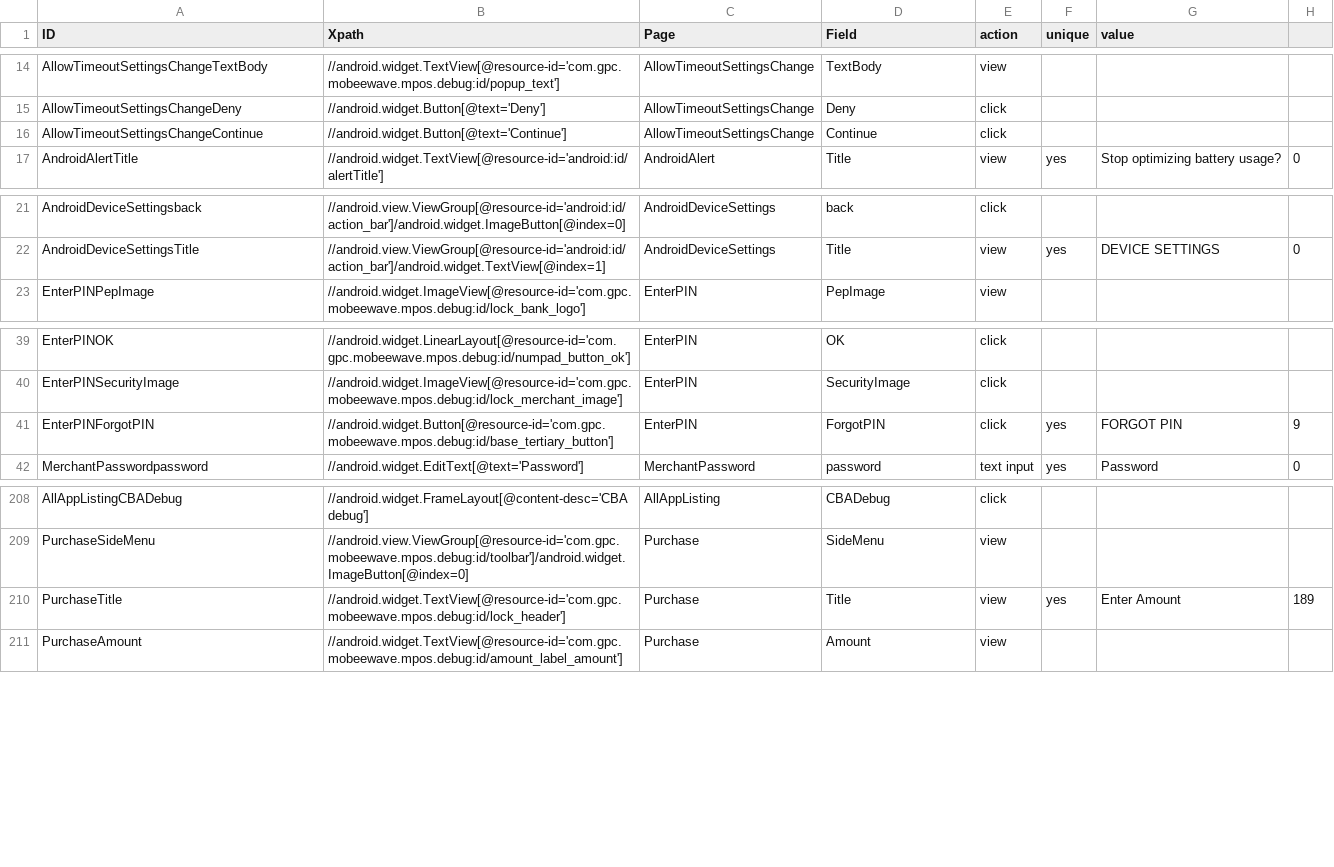
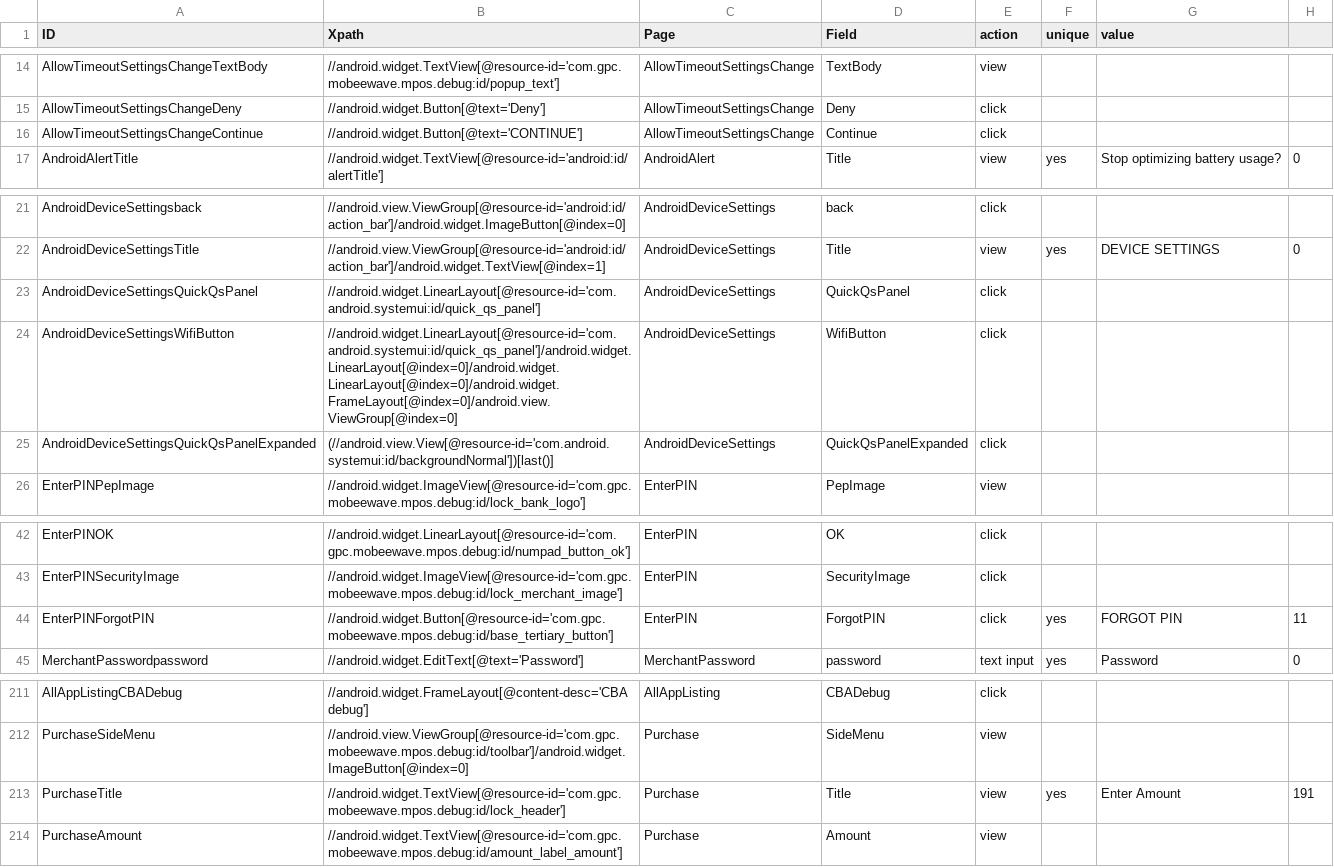
Before and after one commit to taoye185/Automation, a CSV file: src/Testcase configuration/Element Config/app elements - GP Debug.csv, drawn as a sheet; only a part is shown, gaps mark what is left out.

Commit message:
Debugged and expanded functionality for swipe related functions.
Now tester can both swipe as a signature as well as swipe down to toggle
wifi/nfc settings
Note the GP element file is now the default element file that contains
the proper xpath for such usages.

```diff
--- a/src/Testcase configuration/Element Config/app elements - GP Debug.csv
+++ b/src/Testcase configuration/Element Config/app elements - GP Debug.csv
@@ -15,3 +15,3 @@ AllowTimeoutSettingsChangeTextBody,//android.widget.TextView[@resource-id='com.g
 AllowTimeoutSettingsChangeDeny,//android.widget.Button[@text='Deny'],AllowTimeoutSettingsChange,Deny,click,,,
-AllowTimeoutSettingsChangeContinue,//android.widget.Button[@text='Continue'],AllowTimeoutSettingsChange,Continue,click,,,
+AllowTimeoutSettingsChangeContinue,//android.widget.Button[@text='CONTINUE'],AllowTimeoutSettingsChange,Continue,click,,,
 AndroidAlertTitle,//android.widget.TextView[@resource-id='android:id/alertTitle'],AndroidAlert,Title,view,yes,Stop optimizing battery usage?,0
@@ -22,2 +22,5 @@ AndroidDeviceSettingsback,//android.view.ViewGroup[@resource-id='android:id/acti
 AndroidDeviceSettingsTitle,//android.view.ViewGroup[@resource-id='android:id/action_bar']/android.widget.TextView[@index=1],AndroidDeviceSettings,Title,view,yes,DEVICE SETTINGS,0
+AndroidDeviceSettingsQuickQsPanel,//android.widget.LinearLayout[@resource-id='com.android.systemui:id/quick_qs_panel'],AndroidDeviceSettings,QuickQsPanel,click,,,
+AndroidDeviceSettingsWifiButton,//android.widget.LinearLayout[@resource-id='com.android.systemui:id/quick_qs_panel']/android.widget.LinearLayout[@index=0]/android.widget.LinearLayout[@index=0]/android.widget.FrameLayout[@index=0]/android.view.ViewGroup[@index=0],AndroidDeviceSettings,WifiButton,click,,,
+AndroidDeviceSettingsQuickQsPanelExpanded,(//android.view.View[@resource-id='com.android.systemui:id/backgroundNormal'])[last()],AndroidDeviceSettings,QuickQsPanelExpanded,click,,,
 EnterPINPepImage,//android.widget.ImageView[@resource-id='com.gpc.mobeewave.mpos.debug:id/lock_bank_logo'],EnterPIN,PepImage,view,,,
@@ -40,3 +43,3 @@ EnterPINOK,//android.widget.LinearLayout[@resource-id='com.gpc.mobeewave.mpos.de
 EnterPINSecurityImage,//android.widget.ImageView[@resource-id='com.gpc.mobeewave.mpos.debug:id/lock_merchant_image'],EnterPIN,SecurityImage,click,,,
-EnterPINForgotPIN,//android.widget.Button[@resource-id='com.gpc.mobeewave.mpos.debug:id/base_tertiary_button'],EnterPIN,ForgotPIN,click,yes,FORGOT PIN,9
+EnterPINForgotPIN,//android.widget.Button[@resource-id='com.gpc.mobeewave.mpos.debug:id/base_tertiary_button'],EnterPIN,ForgotPIN,click,yes,FORGOT PIN,11
 MerchantPasswordpassword,//android.widget.EditText[@text='Password'],MerchantPassword,password,text input,yes,Password,0
@@ -209,3 +212,3 @@ AllAppListingCBADebug,//android.widget.FrameLayout[@content-desc='CBA debug'],Al
 PurchaseSideMenu,//android.view.ViewGroup[@resource-id='com.gpc.mobeewave.mpos.debug:id/toolbar']/android.widget.ImageButton[@index=0],Purchase,SideMenu,view,,,
-PurchaseTitle,//android.widget.TextView[@resource-id='com.gpc.mobeewave.mpos.debug:id/lock_header'],Purchase,Title,view,yes,Enter Amount,189
+PurchaseTitle,//android.widget.TextView[@resource-id='com.gpc.mobeewave.mpos.debug:id/lock_header'],Purchase,Title,view,yes,Enter Amount,191
 PurchaseAmount,//android.widget.TextView[@resource-id='com.gpc.mobeewave.mpos.debug:id/amount_label_amount'],Purchase,Amount,view,,,
```
Also changed, not shown: src/Testcase configuration/Default Config/Config - GP Sanity.csv, src/Testcase configuration/Element Config/app elements - CBA Pre-Prod Debug.csv, 9 other files.
